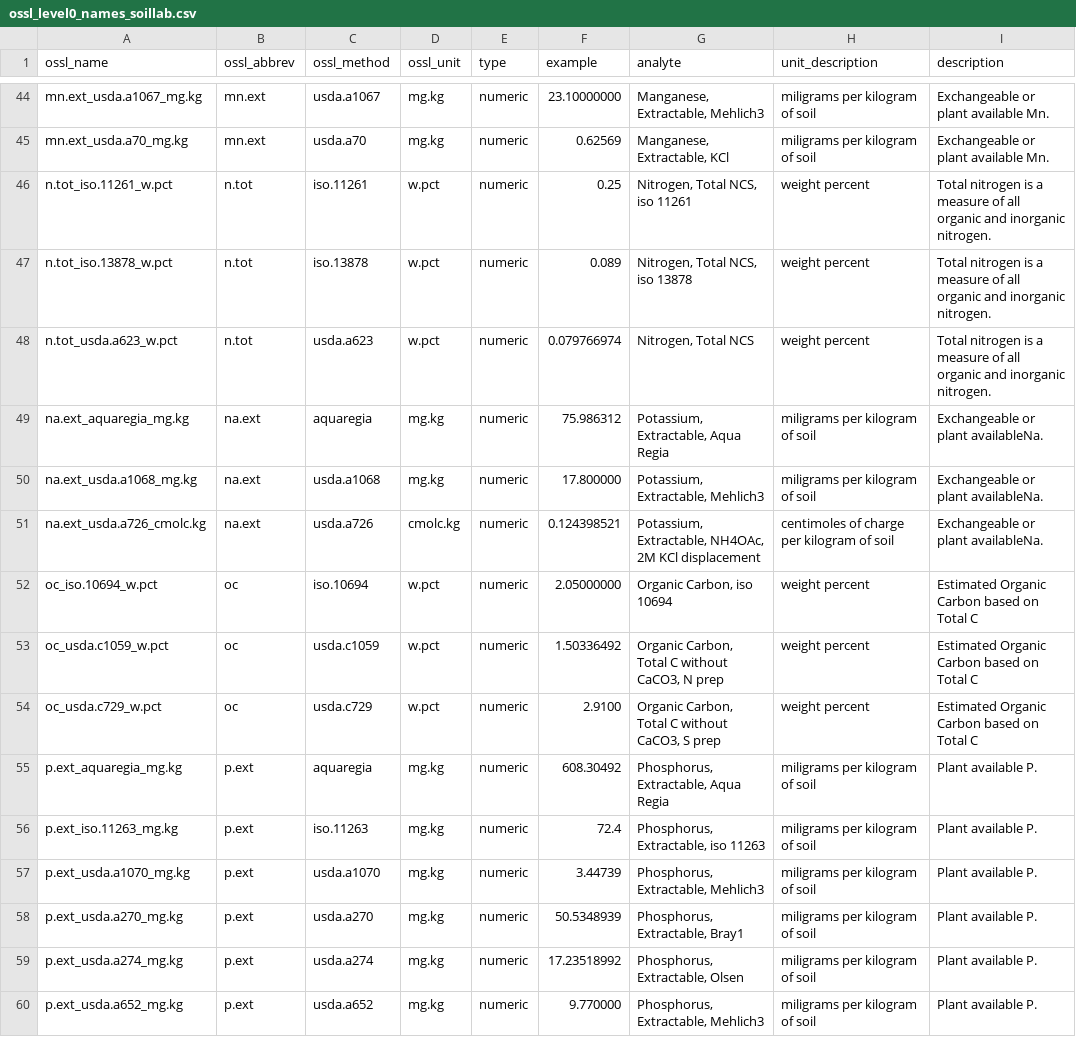
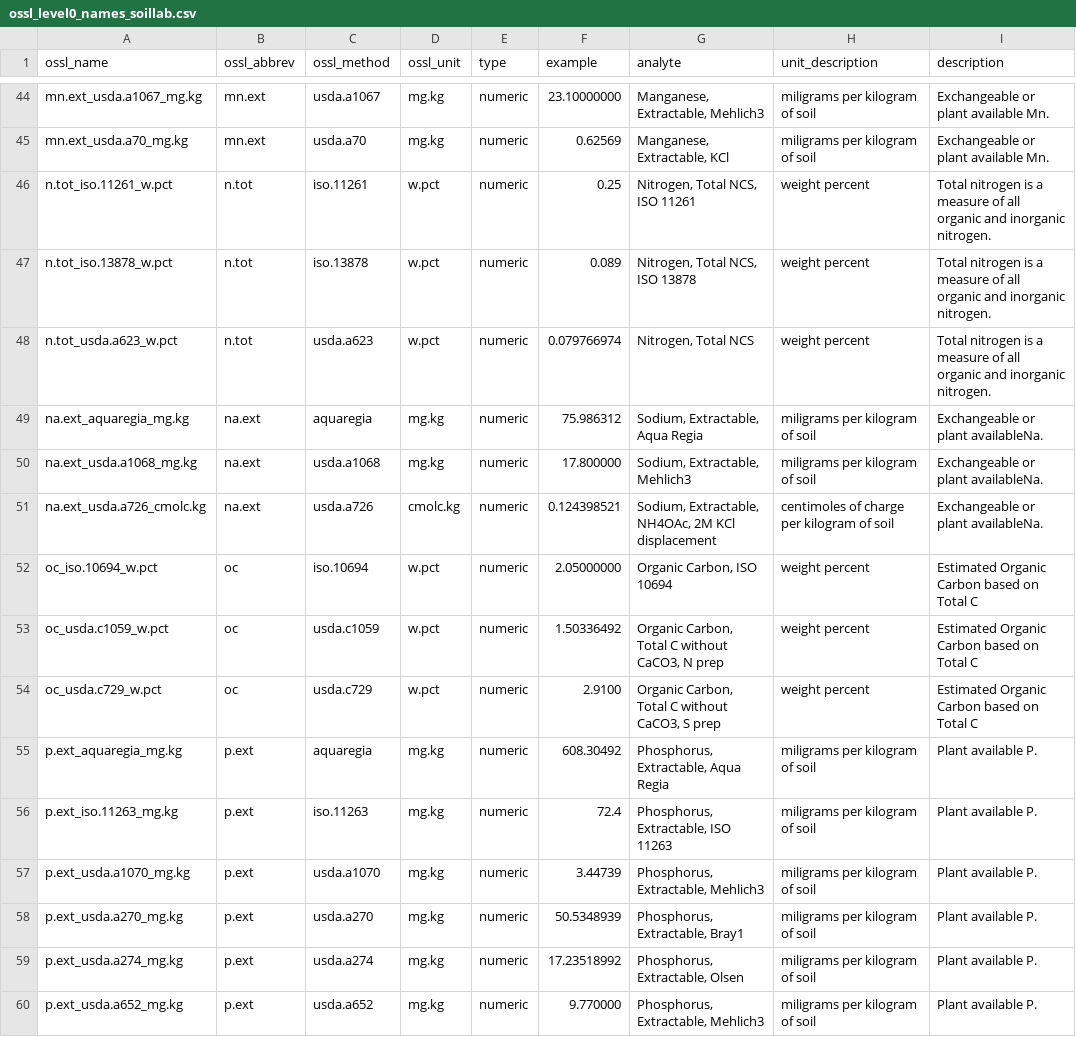
Before and after one commit to soilspectroscopy/ossl-imports, a CSV file: out/ossl_level0_names_soillab.csv, drawn as a sheet; only a part is shown, gaps mark what is left out; the diff covers the shown part only.

```diff
--- a/out/ossl_level0_names_soillab.csv
+++ b/out/ossl_level0_names_soillab.csv
@@ -45,9 +45,9 @@ mn.ext_usda.a1067_mg.kg,mn.ext,usda.a1067,mg.kg,numeric,23.10000000,"Manganese,
 mn.ext_usda.a70_mg.kg,mn.ext,usda.a70,mg.kg,numeric,0.62569,"Manganese, Extractable, KCl",miligrams per kilogram of soil,Exchangeable or plant available Mn.
-n.tot_iso.11261_w.pct,n.tot,iso.11261,w.pct,numeric,0.25,"Nitrogen, Total NCS, iso 11261",weight percent,Total nitrogen is a measure of all organic and inorganic nitrogen.
-n.tot_iso.13878_w.pct,n.tot,iso.13878,w.pct,numeric,0.089,"Nitrogen, Total NCS, iso 13878",weight percent,Total nitrogen is a measure of all organic and inorganic nitrogen.
+n.tot_iso.11261_w.pct,n.tot,iso.11261,w.pct,numeric,0.25,"Nitrogen, Total NCS, ISO 11261",weight percent,Total nitrogen is a measure of all organic and inorganic nitrogen.
+n.tot_iso.13878_w.pct,n.tot,iso.13878,w.pct,numeric,0.089,"Nitrogen, Total NCS, ISO 13878",weight percent,Total nitrogen is a measure of all organic and inorganic nitrogen.
 n.tot_usda.a623_w.pct,n.tot,usda.a623,w.pct,numeric,0.079766974,"Nitrogen, Total NCS",weight percent,Total nitrogen is a measure of all organic and inorganic nitrogen.
-na.ext_aquaregia_mg.kg,na.ext,aquaregia,mg.kg,numeric,75.986312,"Potassium, Extractable, Aqua Regia",miligrams per kilogram of soil,Exchangeable or plant availableNa.
-na.ext_usda.a1068_mg.kg,na.ext,usda.a1068,mg.kg,numeric,17.800000,"Potassium, Extractable, Mehlich3",miligrams per kilogram of soil,Exchangeable or plant availableNa.
-na.ext_usda.a726_cmolc.kg,na.ext,usda.a726,cmolc.kg,numeric,0.124398521,"Potassium, Extractable, NH4OAc, 2M KCl displacement",centimoles of charge per kilogram of soil,Exchangeable or plant availableNa.
-oc_iso.10694_w.pct,oc,iso.10694,w.pct,numeric,2.05000000,"Organic Carbon, iso 10694",weight percent,Estimated Organic Carbon based on Total C
+na.ext_aquaregia_mg.kg,na.ext,aquaregia,mg.kg,numeric,75.986312,"Sodium, Extractable, Aqua Regia",miligrams per kilogram of soil,Exchangeable or plant availableNa.
+na.ext_usda.a1068_mg.kg,na.ext,usda.a1068,mg.kg,numeric,17.800000,"Sodium, Extractable, Mehlich3",miligrams per kilogram of soil,Exchangeable or plant availableNa.
+na.ext_usda.a726_cmolc.kg,na.ext,usda.a726,cmolc.kg,numeric,0.124398521,"Sodium, Extractable, NH4OAc, 2M KCl displacement",centimoles of charge per kilogram of soil,Exchangeable or plant availableNa.
+oc_iso.10694_w.pct,oc,iso.10694,w.pct,numeric,2.05000000,"Organic Carbon, ISO 10694",weight percent,Estimated Organic Carbon based on Total C
 oc_usda.c1059_w.pct,oc,usda.c1059,w.pct,numeric,1.50336492,"Organic Carbon, Total C without CaCO3, N prep",weight percent,Estimated Organic Carbon based on Total C
@@ -55,3 +55,3 @@ oc_usda.c729_w.pct,oc,usda.c729,w.pct,numeric,2.9100,"Organic Carbon, Total C wi
 p.ext_aquaregia_mg.kg,p.ext,aquaregia,mg.kg,numeric,608.30492,"Phosphorus, Extractable, Aqua Regia",miligrams per kilogram of soil,Plant available P.
-p.ext_iso.11263_mg.kg,p.ext,iso.11263,mg.kg,numeric,72.4,"Phosphorus, Extractable, iso 11263",miligrams per kilogram of soil,Plant available P.
+p.ext_iso.11263_mg.kg,p.ext,iso.11263,mg.kg,numeric,72.4,"Phosphorus, Extractable, ISO 11263",miligrams per kilogram of soil,Plant available P.
 p.ext_usda.a1070_mg.kg,p.ext,usda.a1070,mg.kg,numeric,3.44739,"Phosphorus, Extractable, Mehlich3",miligrams per kilogram of soil,Plant available P.
```
Also changed, not shown: 14 edited cells elsewhere in this file, out/ossl_level0_to_level1_soillab_harmonization.csv, 7 other files.
